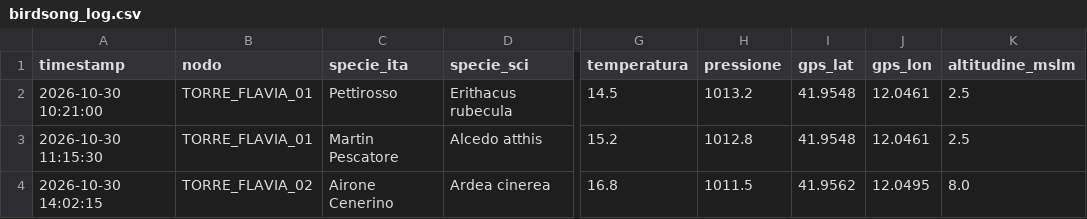
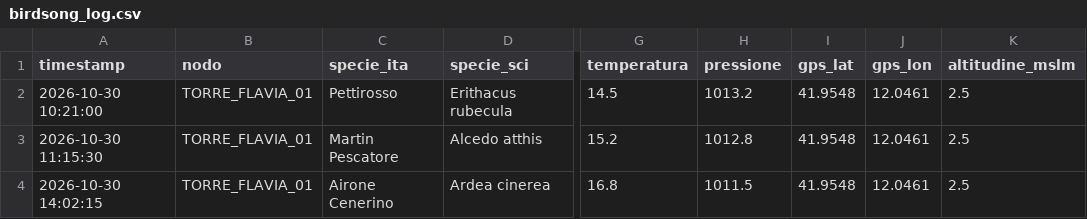
Before and after one commit to meshroma/birdsongtech, a CSV file: birdsong_log.csv, drawn as a sheet; only a part is shown, gaps mark what is left out; the diff names each change by its address in the sheet, - before the commit and + after, or states it on an @@ line.

```diff
--- a/birdsong_log.csv
+++ b/birdsong_log.csv
-B4 (nodo): TORRE_FLAVIA_02
+B4 (nodo): TORRE_FLAVIA_01
-I4 (gps_lat): 41.9562
+I4 (gps_lat): 41.9548
-J4 (gps_lon): 12.0495
+J4 (gps_lon): 12.0461
-K4 (altitudine_mslm): 8.0
+K4 (altitudine_mslm): 2.5
```
Also changed, not shown: 3 other files.
